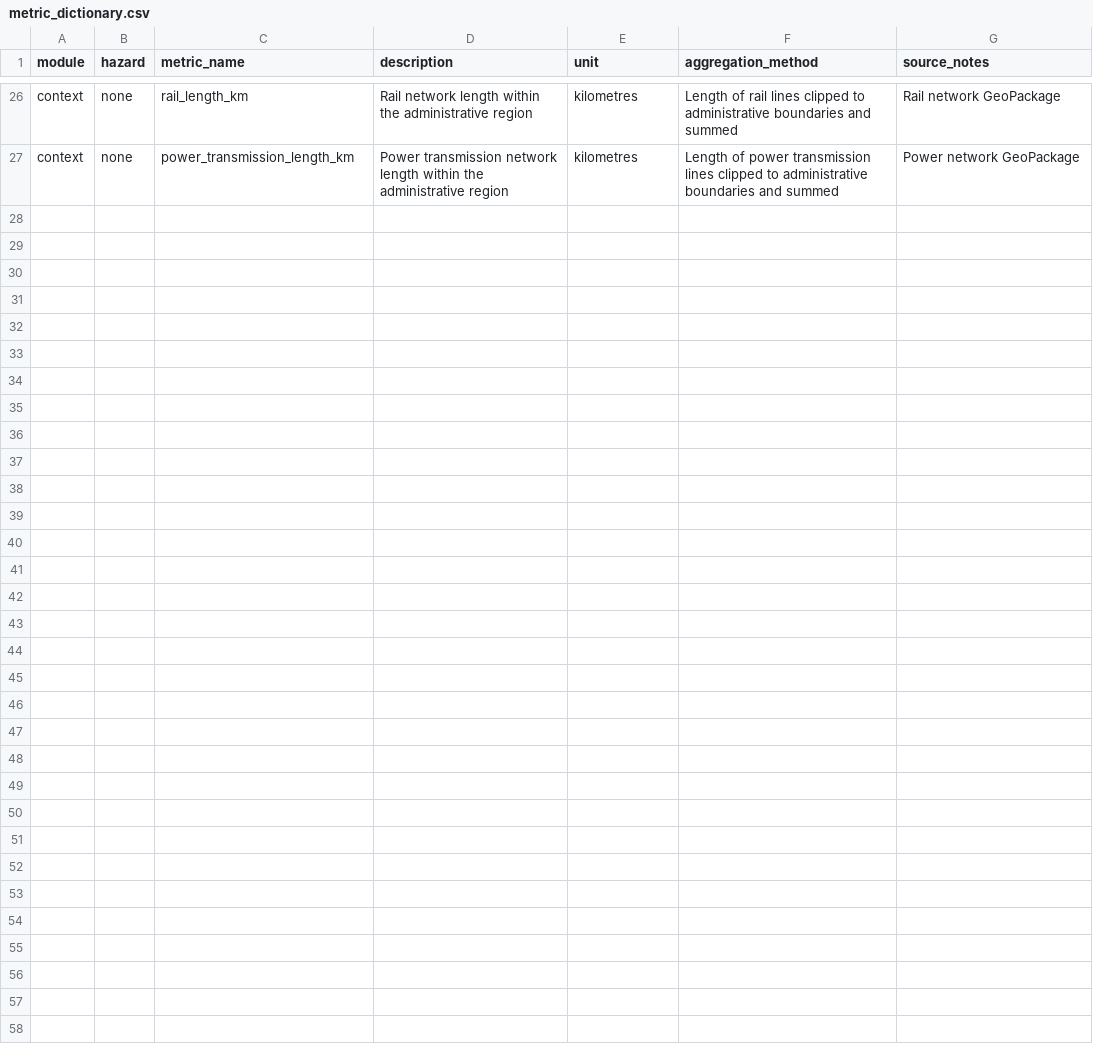
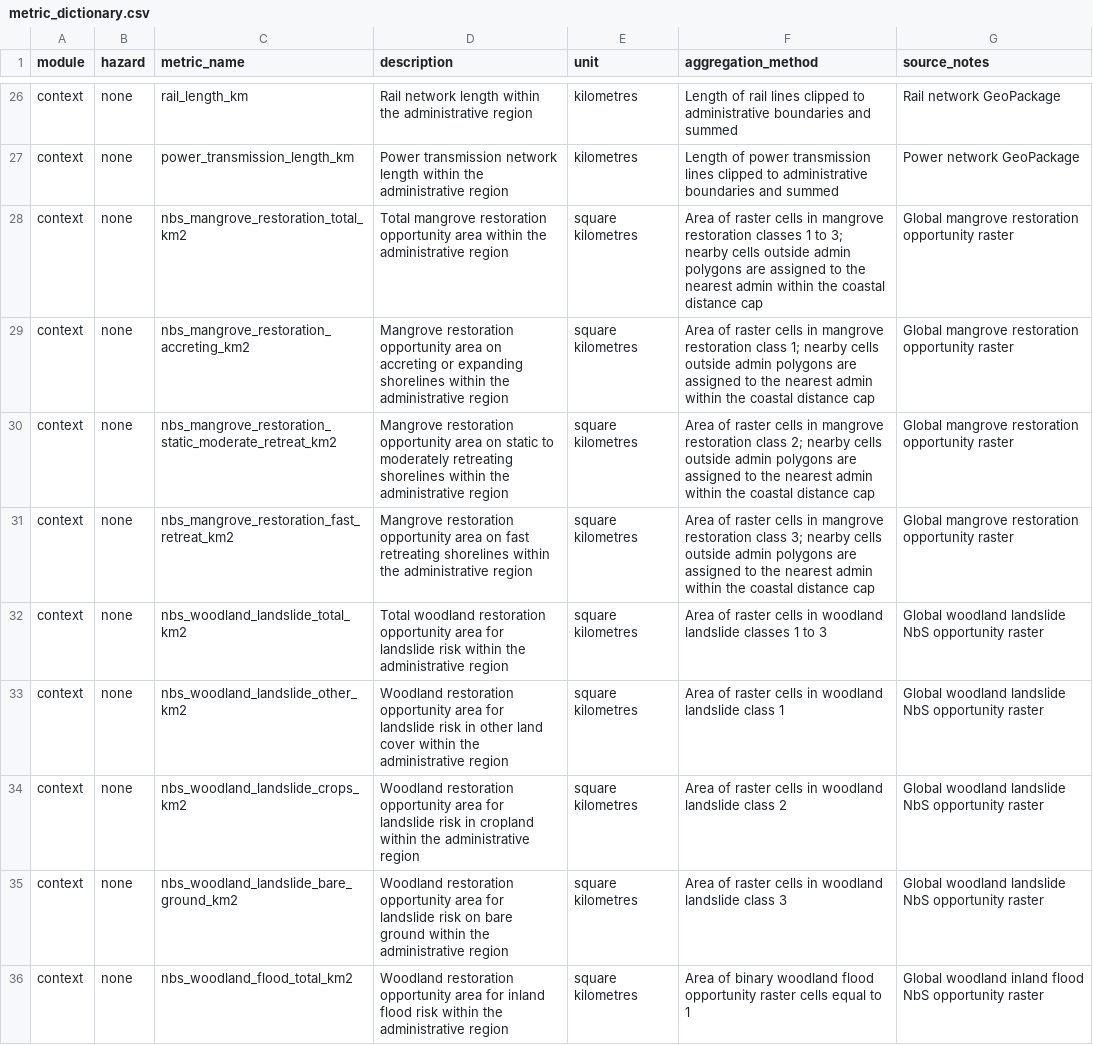
Before and after one commit to nismod/national_tool_metrics, a CSV file: docs/metric_dictionary.csv, drawn as a sheet; only a part is shown, gaps mark what is left out; the diff names each change by its address in the sheet, - before the commit and + after, or states it on an @@ line.

Commit message:
add NbS metrics

```diff
--- a/docs/metric_dictionary.csv
+++ b/docs/metric_dictionary.csv
+row 28: context | none | nbs_mangrove_restoration_total_km2 | Total mangrove restoration opportunity area within the administrative region | square kilometres | Area of raster cells in mangrove restoration classes 1 to 3; nearby cells outside admin polygons are assigned to the nearest admin within the coastal distance cap | Global mangrove restoration opportunity raster
+row 29: context | none | nbs_mangrove_restoration_accreting_km2 | Mangrove restoration opportunity area on accreting or expanding shorelines within the administrative region | square kilometres | Area of raster cells in mangrove restoration class 1; nearby cells outside admin polygons are assigned to the nearest admin within the coastal distance cap | Global mangrove restoration opportunity raster
+row 30: context | none | nbs_mangrove_restoration_static_moderate_retreat_km2 | Mangrove restoration opportunity area on static to moderately retreating shorelines within the administrative region | square kilometres | Area of raster cells in mangrove restoration class 2; nearby cells outside admin polygons are assigned to the nearest admin within the coastal distance cap | Global mangrove restoration opportunity raster
+row 31: context | none | nbs_mangrove_restoration_fast_retreat_km2 | Mangrove restoration opportunity area on fast retreating shorelines within the administrative region | square kilometres | Area of raster cells in mangrove restoration class 3; nearby cells outside admin polygons are assigned to the nearest admin within the coastal distance cap | Global mangrove restoration opportunity raster
+row 32: context | none | nbs_woodland_landslide_total_km2 | Total woodland restoration opportunity area for landslide risk within the administrative region | square kilometres | Area of raster cells in woodland landslide classes 1 to 3 | Global woodland landslide NbS opportunity raster
+row 33: context | none | nbs_woodland_landslide_other_km2 | Woodland restoration opportunity area for landslide risk in other land cover within the administrative region | square kilometres | Area of raster cells in woodland landslide class 1 | Global woodland landslide NbS opportunity raster
+row 34: context | none | nbs_woodland_landslide_crops_km2 | Woodland restoration opportunity area for landslide risk in cropland within the administrative region | square kilometres | Area of raster cells in woodland landslide class 2 | Global woodland landslide NbS opportunity raster
+row 35: context | none | nbs_woodland_landslide_bare_ground_km2 | Woodland restoration opportunity area for landslide risk on bare ground within the administrative region | square kilometres | Area of raster cells in woodland landslide class 3 | Global woodland landslide NbS opportunity raster
+row 36: context | none | nbs_woodland_flood_total_km2 | Woodland restoration opportunity area for inland flood risk within the administrative region | square kilometres | Area of binary woodland flood opportunity raster cells equal to 1 | Global woodland inland flood NbS opportunity raster
```
Also changed, not shown: 1 other file.
